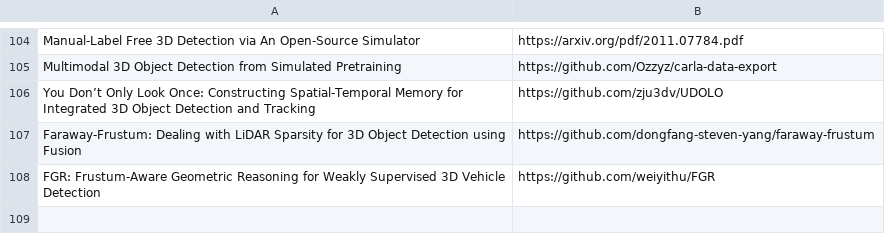
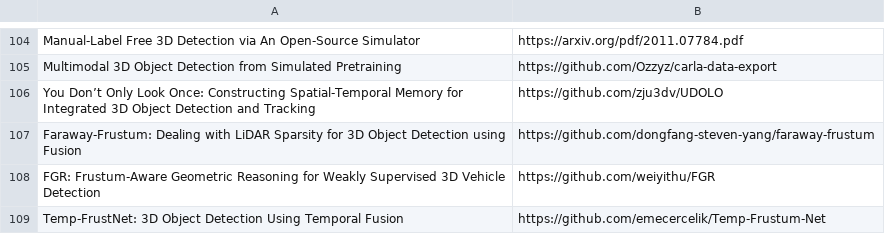
Before and after one commit to shanmo/awesome-object-slam, a CSV file: Tracking.csv, drawn as a sheet; only a part is shown, gaps mark what is left out; the diff names each change by its address in the sheet, - before the commit and + after, or states it on an @@ line.

Commit message:
Update Tracking.csv

```diff
--- a/Tracking.csv
+++ b/Tracking.csv
+row 109: Temp-FrustNet: 3D Object Detection Using Temporal Fusion | https://github.com/emecercelik/Temp-Frustum-Net
```
